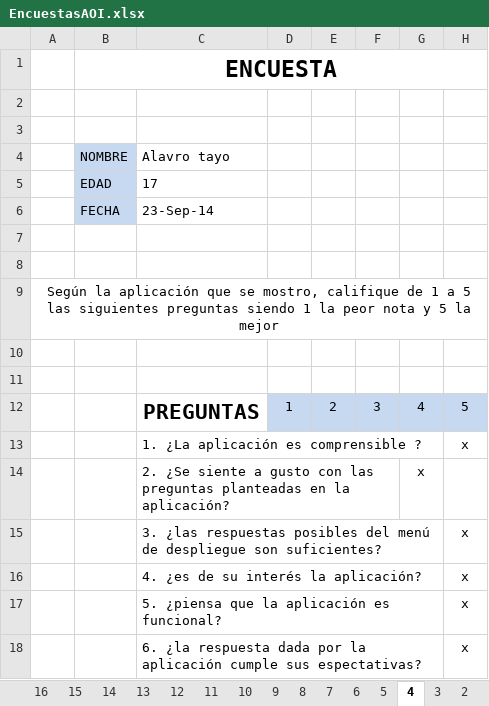
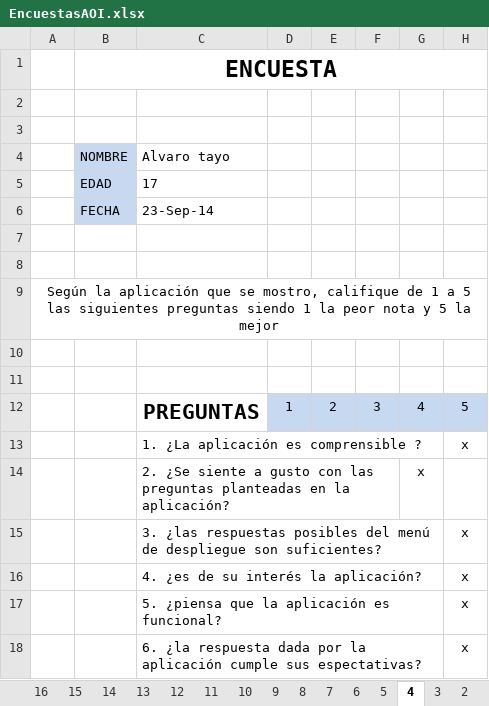
Before and after one commit to ProyectoAOInternet/ProyectoAOinternet, an Excel workbook: Corte 1/EncuestasAOI.xlsx, sheet 4, drawn as a sheet; values as stored, in another font and other column widths than the file's, no borders; the diff names each change by its address in the sheet, - before the commit and + after, or states it on an @@ line.

```diff
--- a/Corte 1/EncuestasAOI.xlsx (sheet 4)
+++ b/Corte 1/EncuestasAOI.xlsx (sheet 4)
-C4: Alavro tayo
+C4: Alvaro tayo
```
Also changed, not shown: sheet 14, sheet 11, sheet 1, other sheet tabs, charts or pictures.
